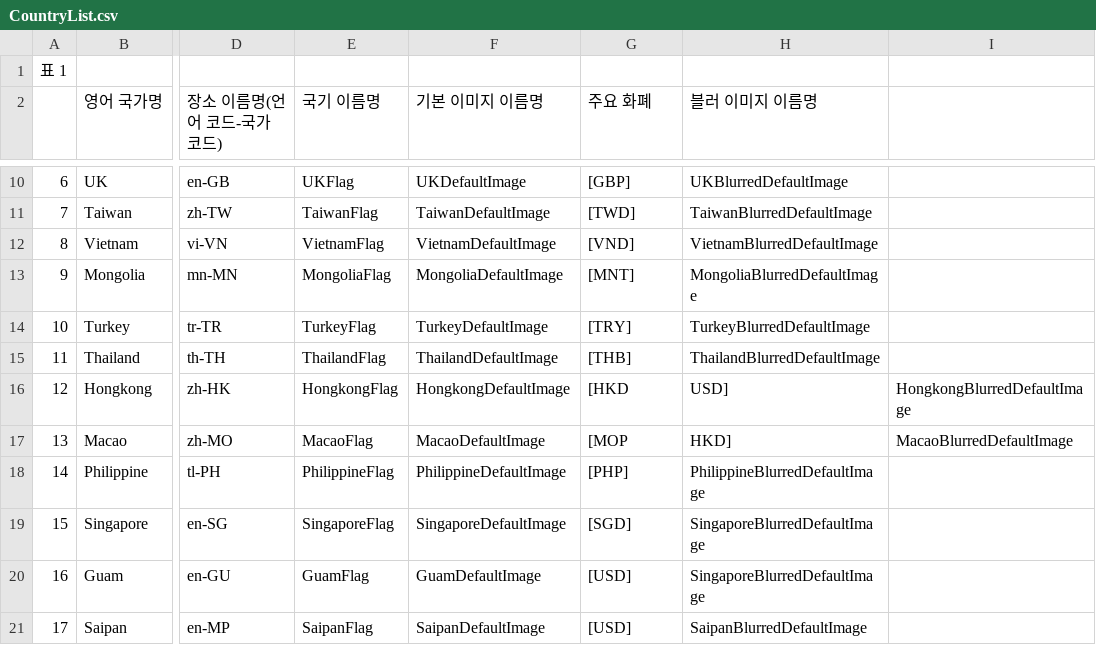
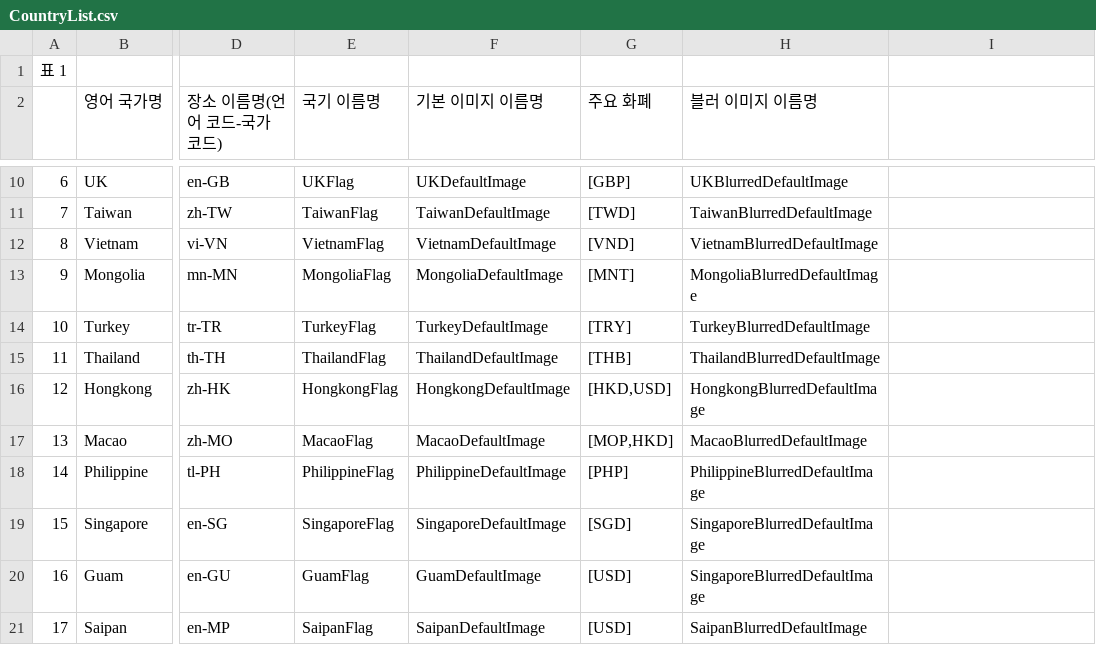
Before and after one commit to bear3283/Mwallet, a CSV file: Mwallet/Model/CountryList.csv, drawn as a sheet; only a part is shown, gaps mark what is left out; the diff names each change by its address in the sheet, - before the commit and + after, or states it on an @@ line.

```diff
--- a/Mwallet/Model/CountryList.csv
+++ b/Mwallet/Model/CountryList.csv
-G16 (주요 화폐): [HKD
+G16 (주요 화폐): [HKD,USD]
-H16 (블러 이미지 이름명): USD]
+H16 (블러 이미지 이름명): HongkongBlurredDefaultImage
-I16: HongkongBlurredDefaultImage
+I16: (empty)
-G17 (주요 화폐): [MOP
+G17 (주요 화폐): [MOP,HKD]
-H17 (블러 이미지 이름명): HKD]
+H17 (블러 이미지 이름명): MacaoBlurredDefaultImage
-I17: MacaoBlurredDefaultImage
+I17: (empty)
```
Also changed, not shown: 3 other files.
